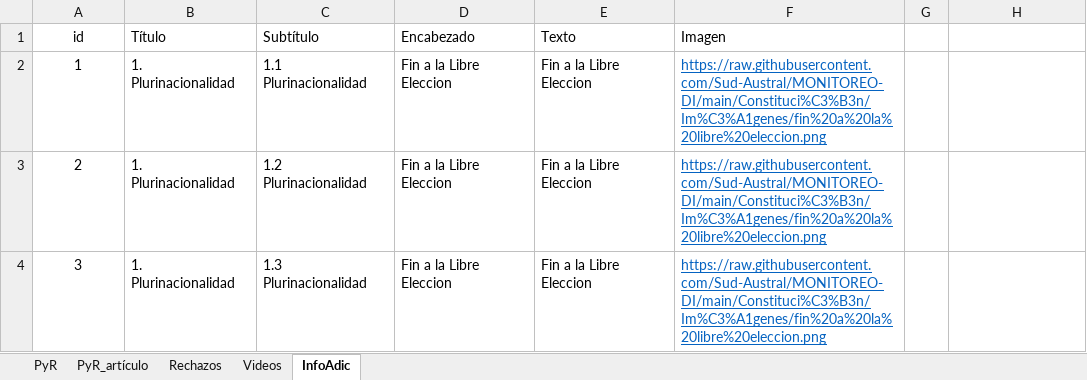
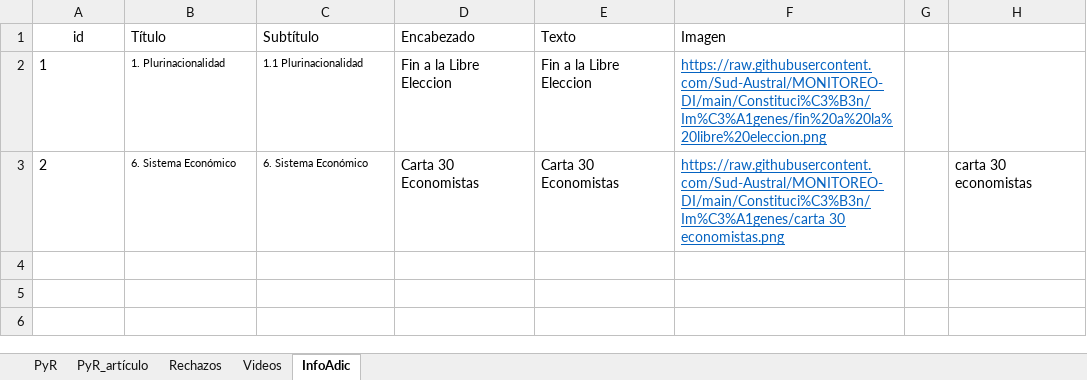
Before and after one commit to Sud-Austral/MONITOREO-DI, an Excel workbook: Constitución/Tabla Recursos IL.xlsx, sheet InfoAdic, drawn as a sheet; values as stored, in another font and other column widths than the file's, no borders; table styles not drawn; the diff names each change by its address in the sheet, - before the commit and + after, or states it on an @@ line.

```diff
--- a/Constitución/Tabla Recursos IL.xlsx (sheet InfoAdic)
+++ b/Constitución/Tabla Recursos IL.xlsx (sheet InfoAdic)
-A2:A3 alignment: center
+A2:A3 alignment: left
@@ B2:C3 text size: smaller @@
-B3 (Título): 1. Plurinacionalidad
+B3 (Título): 6. Sistema Económico
-C3 (Subtítulo): 1.2 Plurinacionalidad
+C3 (Subtítulo): 6. Sistema Económico
-D3 (Encabezado): Fin a la Libre Eleccion
+D3 (Encabezado): Carta 30 Economistas
-E3 (Texto): Fin a la Libre Eleccion
+E3 (Texto): Carta 30 Economistas
-F3 (Imagen): https://raw.githubusercontent.com/Sud-Austral/MONITOREO-DI/main/Constituci%C3%B3n/Im%C3%A1genes/fin%20a%20la%20libre%20eleccion.png
+F3 (Imagen): https://raw.githubusercontent.com/Sud-Austral/MONITOREO-DI/main/Constituci%C3%B3n/Im%C3%A1genes/carta 30 economistas.png
-H3: (empty)
+H3: carta 30 economistas
-row 4: 3 | 1. Plurinacionalidad | 1.3 Plurinacionalidad | Fin a la Libre Eleccion | Fin a la Libre Eleccion | https://raw.githubusercontent.com/Sud-Austral/MONITOREO-DI/main/Constituci%C3%B3n/Im%C3%A1genes/fin%20a%20la%20libre%20eleccion.png
```
Also changed, not shown: sheet Rechazos, 2 other files.
